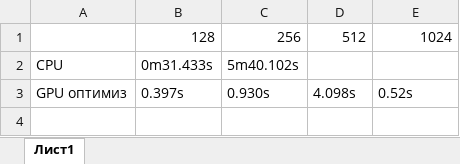
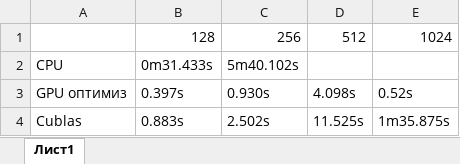
Before and after one commit to VitalyaShev/paral, an Excel workbook: Отчет.xlsx, sheet Лист1, drawn as a sheet; values as stored, in another font and other column widths than the file's, no borders; the diff names each change by its address in the sheet, - before the commit and + after, or states it on an @@ line.

```diff
--- a/Отчет.xlsx (sheet Лист1)
+++ b/Отчет.xlsx (sheet Лист1)
+row 4: Cublas | 0.883s | 2.502s | 11.525s | 1m35.875s
```
Also changed, not shown: 1 other file.
